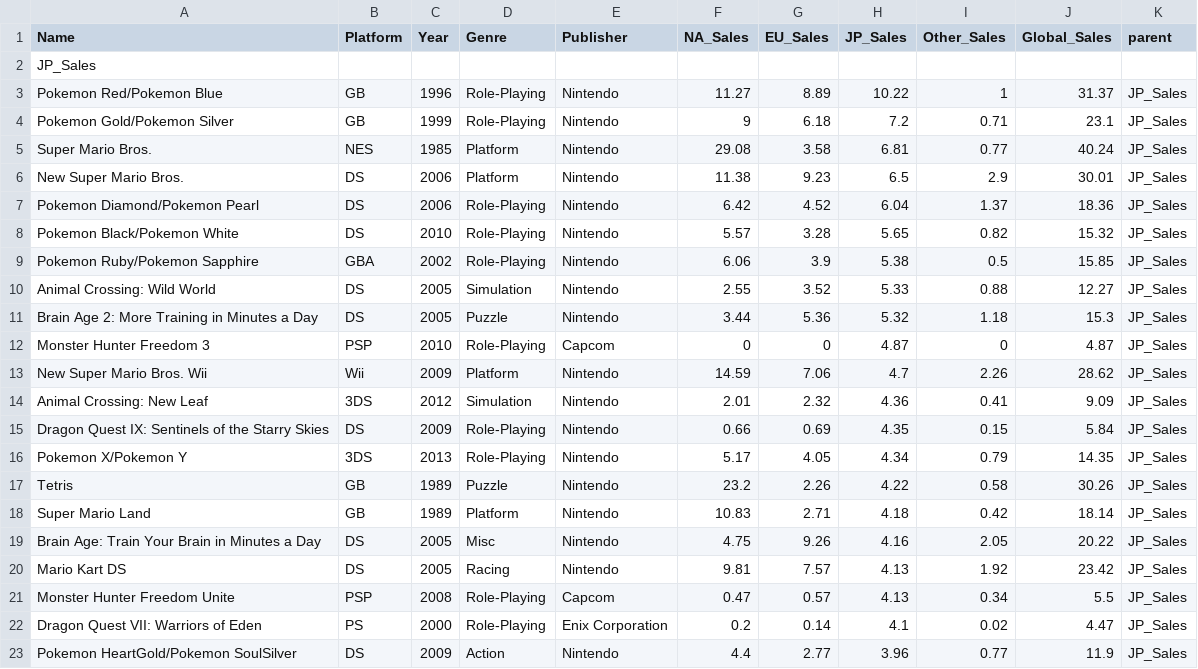
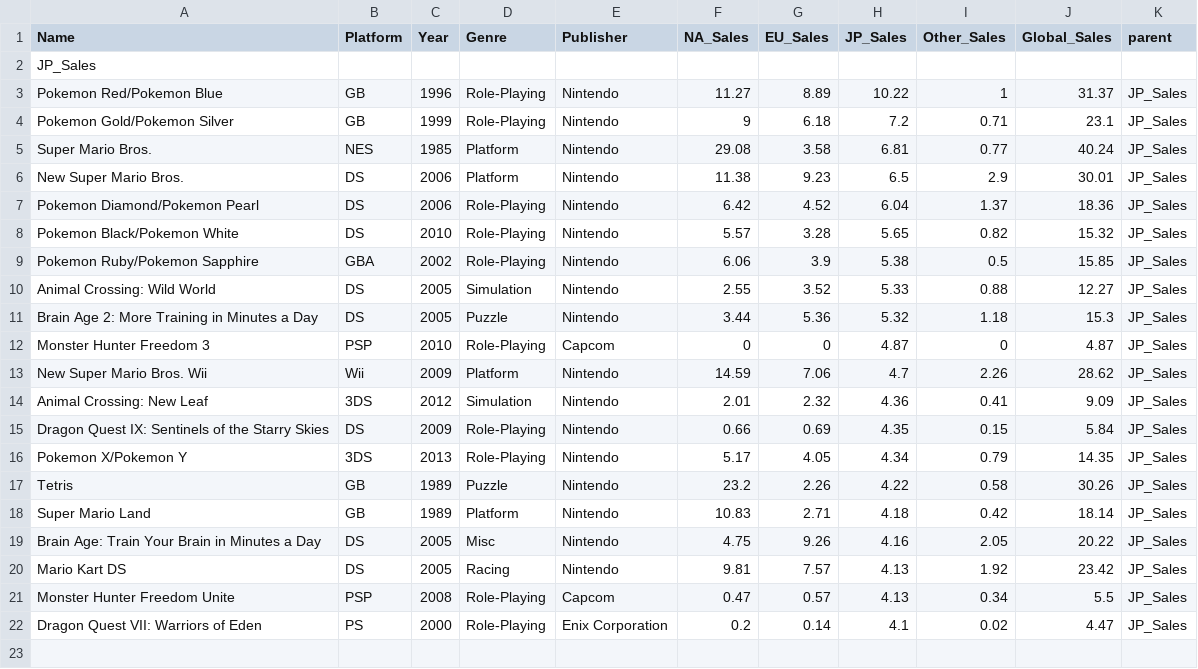
Before and after one commit to jtchan2/GameTop.github.io, a CSV file: JP_Salesvgsales.csv, drawn as a sheet.

Commit message:
Update JP_Salesvgsales.csv

```diff
--- a/JP_Salesvgsales.csv
+++ b/JP_Salesvgsales.csv
@@ -22,2 +22 @@ Monster Hunter Freedom Unite,PSP,2008,Role-Playing,Capcom,0.47,0.57,4.13,0.34,5.
 Dragon Quest VII: Warriors of Eden,PS,2000,Role-Playing,Enix Corporation,0.2,0.14,4.1,0.02,4.47,JP_Sales
-Pokemon HeartGold/Pokemon SoulSilver,DS,2009,Action,Nintendo,4.4,2.77,3.96,0.77,11.9,JP_Sales
```
